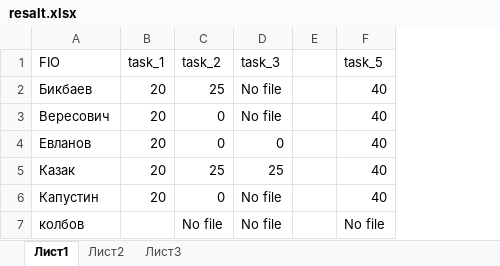
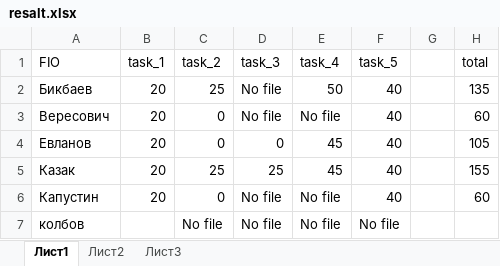
Before and after one commit to l82as/test_py, an Excel workbook: resalt.xlsx, sheet Лист1, drawn as a sheet; values as stored, in another font and other column widths than the file's, no borders; removed rows and columns are numbered as before the commit, all else as after; the diff names each change by its address in the sheet, - before the commit and + after, or states it on an @@ line.

Commit message:
code with  excel answer for qwest 4

```diff
--- a/resalt.xlsx (sheet Лист1)
+++ b/resalt.xlsx (sheet Лист1)
-column E, empty
+column E (task_4), rows 2-7: 50 | No file | 45 | 45 | No file | No file
+column G, empty
+column H (total), rows 2-6: 135 | 60 | 105 | 155 | 60
```
Also changed, not shown: 1 other file.
